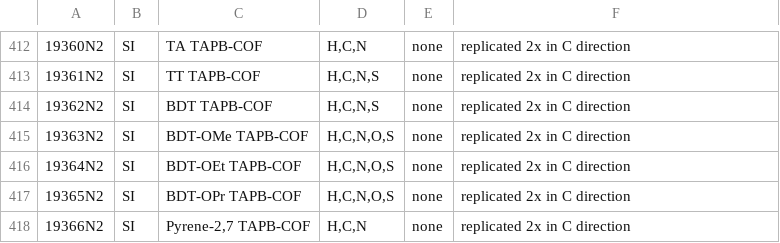
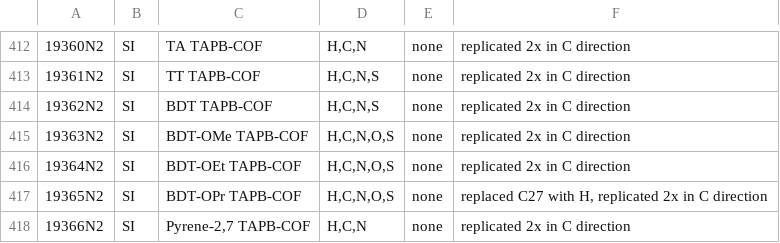
Before and after one commit to materialscloud-org/discover-curated-cofs, a CSV file: select-figure/static/cof-frameworks.csv, drawn as a sheet; only a part is shown, gaps mark what is left out; the diff names each change by its address in the sheet, - before the commit and + after, or states it on an @@ line.

Commit message:
update select-figure to use groups

```diff
--- a/select-figure/static/cof-frameworks.csv
+++ b/select-figure/static/cof-frameworks.csv
-F417: replicated 2x in C direction
+F417: replaced C27 with H, replicated 2x in C direction
```
Also changed, not shown: 1 other file.
